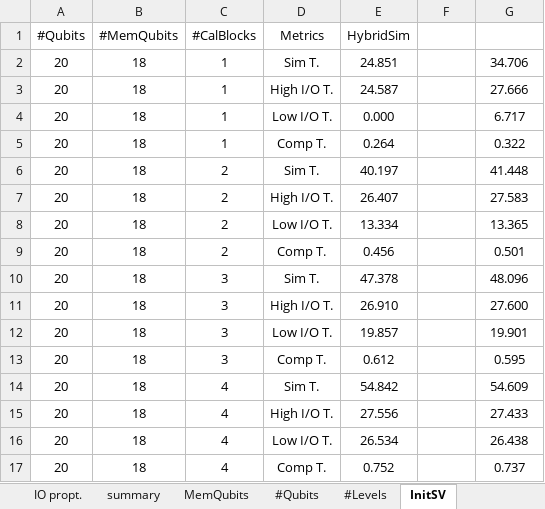
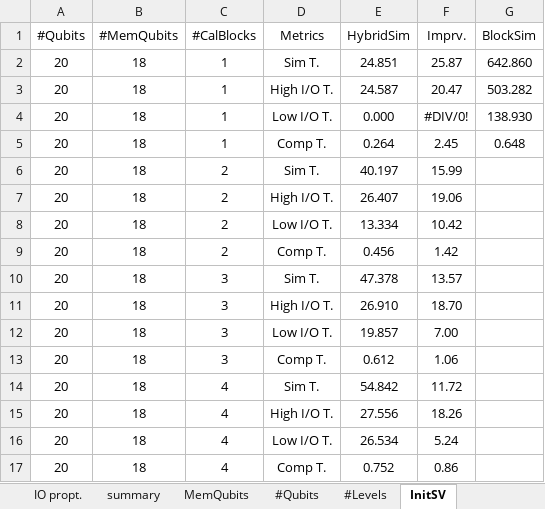
Before and after one commit to 1120198186/CompressData, an Excel workbook: fig/HybridSimData.xlsx, sheet InitSV, drawn as a sheet; only a part is shown; values as stored, in another font and other column widths than the file's, no borders; the diff covers the shown part only; the diff names each change by its address in the sheet, - before the commit and + after, or states it on an @@ line.

Commit message:
update InitSV fig

```diff
--- a/fig/HybridSimData.xlsx (sheet InitSV)
+++ b/fig/HybridSimData.xlsx (sheet InitSV)
-F1: (empty)
+F1: Imprv.
-G1: (empty)
+G1: BlockSim
-F2 (Imprv.): (empty)
+F2 (Imprv.): 25.87
-G2 (BlockSim): 34.706
+G2 (BlockSim): 642.860
-F3 (Imprv.): (empty)
+F3 (Imprv.): 20.47
-G3 (BlockSim): 27.666
+G3 (BlockSim): 503.282
-F4 (Imprv.): (empty)
+F4 (Imprv.): #DIV/0!
-G4 (BlockSim): 6.717
+G4 (BlockSim): 138.930
-F5 (Imprv.): (empty)
+F5 (Imprv.): 2.45
-G5 (BlockSim): 0.322
+G5 (BlockSim): 0.648
-F6 (Imprv.): (empty)
+F6 (Imprv.): 15.99
-G6 (BlockSim): 41.448
+G6 (BlockSim): (empty)
-F7 (Imprv.): (empty)
+F7 (Imprv.): 19.06
-G7 (BlockSim): 27.583
+G7 (BlockSim): (empty)
-F8 (Imprv.): (empty)
+F8 (Imprv.): 10.42
-G8 (BlockSim): 13.365
+G8 (BlockSim): (empty)
-F9 (Imprv.): (empty)
+F9 (Imprv.): 1.42
-G9 (BlockSim): 0.501
+G9 (BlockSim): (empty)
-F10 (Imprv.): (empty)
+F10 (Imprv.): 13.57
-G10 (BlockSim): 48.096
+G10 (BlockSim): (empty)
-F11 (Imprv.): (empty)
+F11 (Imprv.): 18.70
-G11 (BlockSim): 27.600
+G11 (BlockSim): (empty)
-F12 (Imprv.): (empty)
+F12 (Imprv.): 7.00
-G12 (BlockSim): 19.901
+G12 (BlockSim): (empty)
-F13 (Imprv.): (empty)
+F13 (Imprv.): 1.06
-G13 (BlockSim): 0.595
+G13 (BlockSim): (empty)
-F14 (Imprv.): (empty)
+F14 (Imprv.): 11.72
-G14 (BlockSim): 54.609
+G14 (BlockSim): (empty)
-F15 (Imprv.): (empty)
+F15 (Imprv.): 18.26
-G15 (BlockSim): 27.433
+G15 (BlockSim): (empty)
-F16 (Imprv.): (empty)
+F16 (Imprv.): 5.24
-G16 (BlockSim): 26.438
+G16 (BlockSim): (empty)
-F17 (Imprv.): (empty)
+F17 (Imprv.): 0.86
-G17 (BlockSim): 0.737
+G17 (BlockSim): (empty)
```
Also changed, not shown: 40 edited cells elsewhere in this sheet, 6 other files.
